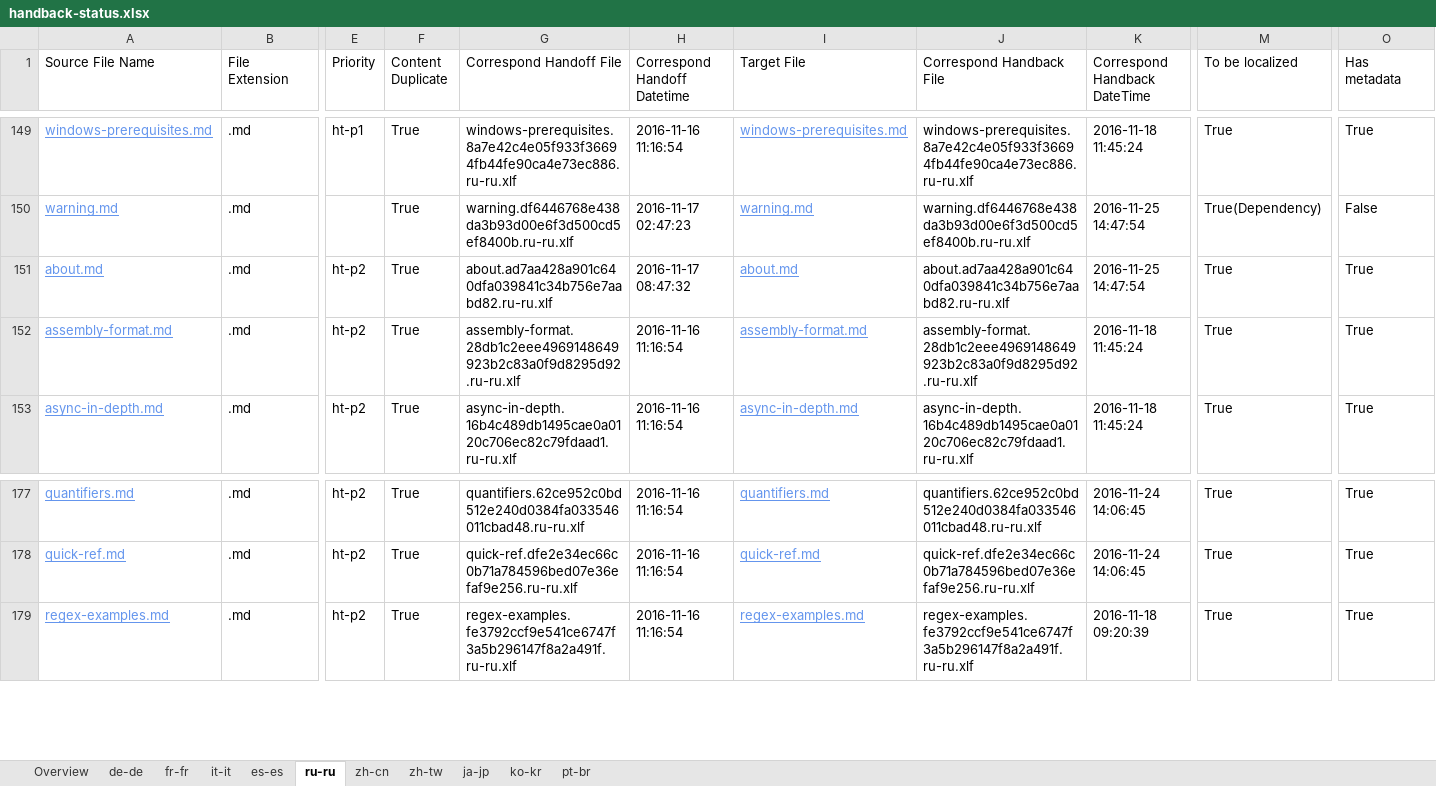
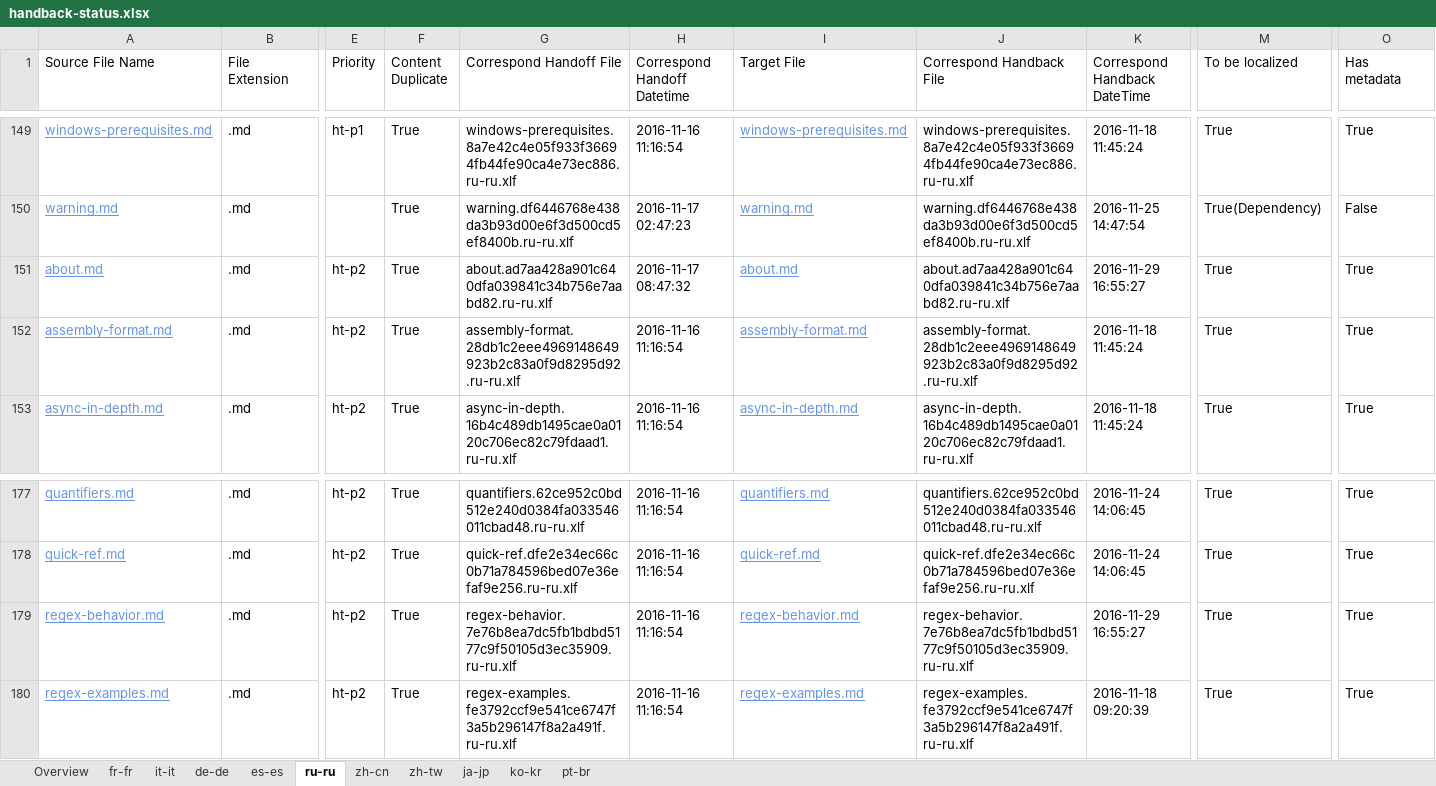
Before and after one commit to openpublishoperation/docs.handback, an Excel workbook: ol-handback/dotnet/docs/master/handback-status.xlsx, sheet ru-ru, drawn as a sheet; only a part is shown, gaps mark what is left out; values as stored, in another font and other column widths than the file's, no borders; table styles not drawn; rows hold the shown columns only; the diff names each change by its address in the sheet, - before the commit and + after, or states it on an @@ line.

Commit message:
Generate Report for Handback

```diff
--- a/ol-handback/dotnet/docs/master/handback-status.xlsx (sheet ru-ru)
+++ b/ol-handback/dotnet/docs/master/handback-status.xlsx (sheet ru-ru)
@@ sheet tab order changed: Overview | fr-fr | it-it | de-de | es-es | ru-ru | zh-cn | zh-tw | ja-jp | ko-kr | pt-br @@
-K151 (Correspond Handback DateTime): 2016-11-25 14:47:54
+K151 (Correspond Handback DateTime): 2016-11-29 16:55:27
+row 179: regex-behavior.md | .md | ht-p2 | True | regex-behavior.7e76b8ea7dc5fb1bdbd5177c9f50105d3ec35909.ru-ru.xlf | 2016-11-16 11:16:54 | regex-behavior.md | regex-behavior.7e76b8ea7dc5fb1bdbd5177c9f50105d3ec35909.ru-ru.xlf | 2016-11-29 16:55:27 | True | True
```
Also changed, not shown: sheet Overview, sheet de-de, sheet pt-br, sheet fr-fr, sheet es-es, sheet ko-kr, 4 more sheets, ol-handback/dotnet/docs/master/localization-status.xlsx.
